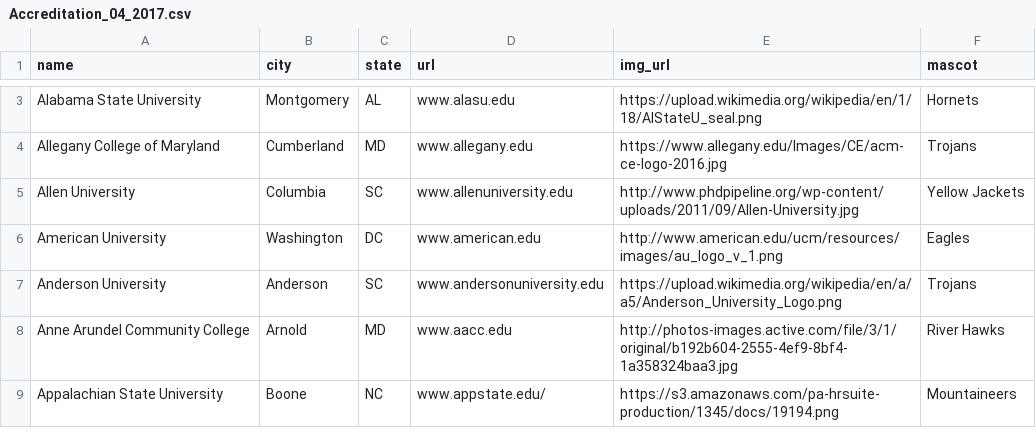
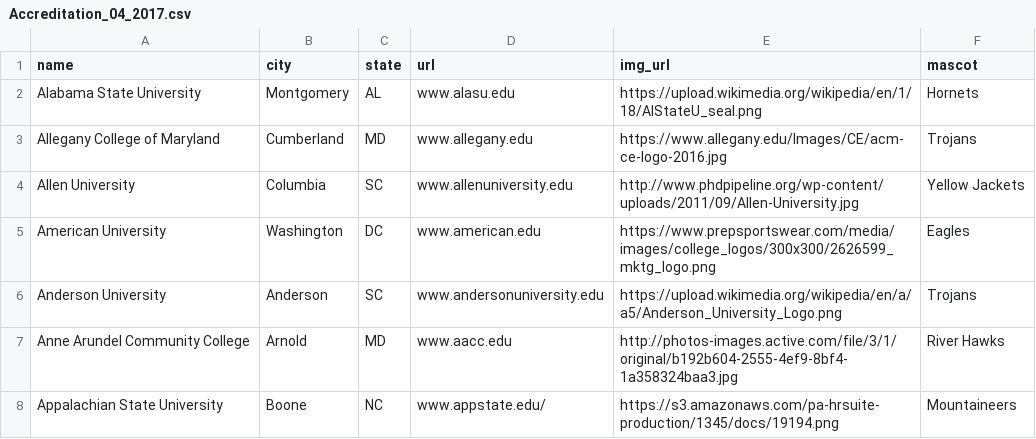
Before and after one commit to daniellefricke/POSTGrad, a CSV file: Accreditation_04_2017.csv, drawn as a sheet; only a part is shown, gaps mark what is left out; the diff covers the shown part only.

```diff
--- a/Accreditation_04_2017.csv
+++ b/Accreditation_04_2017.csv
@@ -5,3 +4,3 @@ Allegany College of Maryland,Cumberland,MD,www.allegany.edu,https://www.allegany
 Allen University,Columbia,SC,www.allenuniversity.edu,http://www.phdpipeline.org/wp-content/uploads/2011/09/Allen-University.jpg,Yellow Jackets
-American University,Washington,DC,www.american.edu,http://www.american.edu/ucm/resources/images/au_logo_v_1.png,Eagles
+American University,Washington,DC,www.american.edu,https://www.prepsportswear.com/media/images/college_logos/300x300/2626599_mktg_logo.png,Eagles
 Anderson University,Anderson,SC,www.andersonuniversity.edu,https://upload.wikimedia.org/wikipedia/en/a/a5/Anderson_University_Logo.png,Trojans
```
Also changed, not shown: 14 removed rows and 13 edited cells elsewhere in this file, 7 other files.
